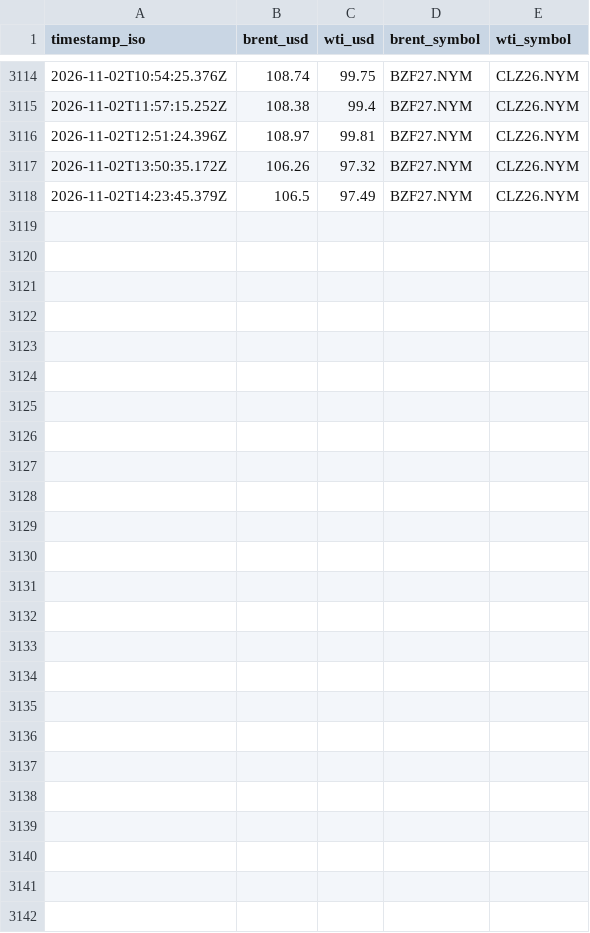
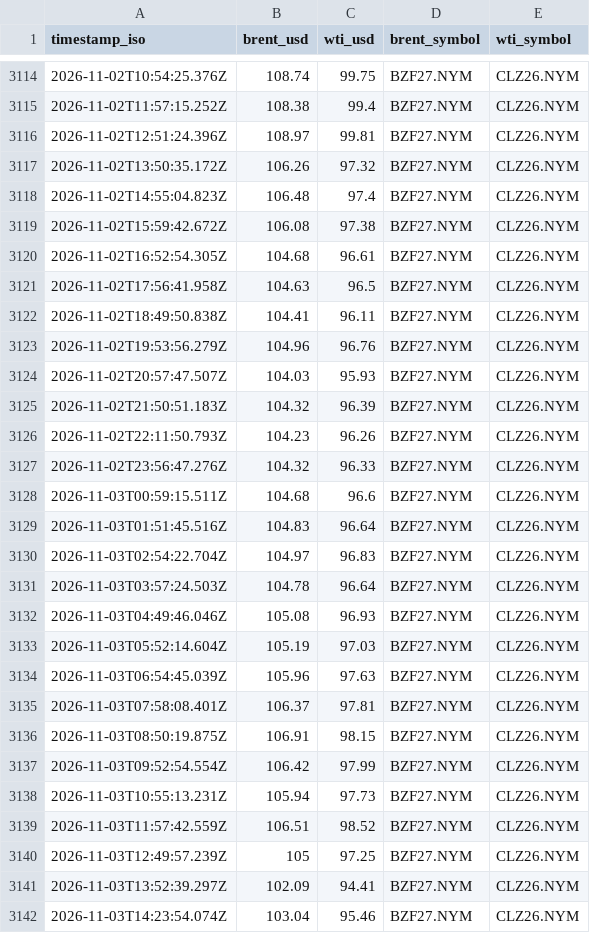
Before and after one commit to jasonhjohnson/strait-of-hormuz-data, a CSV file: data/oil.csv, drawn as a sheet; only a part is shown, gaps mark what is left out.

```diff
--- a/data/oil.csv
+++ b/data/oil.csv
@@ -3117,2 +3117,26 @@ timestamp_iso,brent_usd,wti_usd,brent_symbol,wti_symbol
 2026-11-02T13:50:35.172Z,106.26,97.32,BZF27.NYM,CLZ26.NYM
-2026-11-02T14:23:45.379Z,106.5,97.49,BZF27.NYM,CLZ26.NYM
+2026-11-02T14:55:04.823Z,106.48,97.4,BZF27.NYM,CLZ26.NYM
+2026-11-02T15:59:42.672Z,106.08,97.38,BZF27.NYM,CLZ26.NYM
+2026-11-02T16:52:54.305Z,104.68,96.61,BZF27.NYM,CLZ26.NYM
+2026-11-02T17:56:41.958Z,104.63,96.5,BZF27.NYM,CLZ26.NYM
+2026-11-02T18:49:50.838Z,104.41,96.11,BZF27.NYM,CLZ26.NYM
+2026-11-02T19:53:56.279Z,104.96,96.76,BZF27.NYM,CLZ26.NYM
+2026-11-02T20:57:47.507Z,104.03,95.93,BZF27.NYM,CLZ26.NYM
+2026-11-02T21:50:51.183Z,104.32,96.39,BZF27.NYM,CLZ26.NYM
+2026-11-02T22:11:50.793Z,104.23,96.26,BZF27.NYM,CLZ26.NYM
+2026-11-02T23:56:47.276Z,104.32,96.33,BZF27.NYM,CLZ26.NYM
+2026-11-03T00:59:15.511Z,104.68,96.6,BZF27.NYM,CLZ26.NYM
+2026-11-03T01:51:45.516Z,104.83,96.64,BZF27.NYM,CLZ26.NYM
+2026-11-03T02:54:22.704Z,104.97,96.83,BZF27.NYM,CLZ26.NYM
+2026-11-03T03:57:24.503Z,104.78,96.64,BZF27.NYM,CLZ26.NYM
+2026-11-03T04:49:46.046Z,105.08,96.93,BZF27.NYM,CLZ26.NYM
+2026-11-03T05:52:14.604Z,105.19,97.03,BZF27.NYM,CLZ26.NYM
+2026-11-03T06:54:45.039Z,105.96,97.63,BZF27.NYM,CLZ26.NYM
+2026-11-03T07:58:08.401Z,106.37,97.81,BZF27.NYM,CLZ26.NYM
+2026-11-03T08:50:19.875Z,106.91,98.15,BZF27.NYM,CLZ26.NYM
+2026-11-03T09:52:54.554Z,106.42,97.99,BZF27.NYM,CLZ26.NYM
+2026-11-03T10:55:13.231Z,105.94,97.73,BZF27.NYM,CLZ26.NYM
+2026-11-03T11:57:42.559Z,106.51,98.52,BZF27.NYM,CLZ26.NYM
+2026-11-03T12:49:57.239Z,105,97.25,BZF27.NYM,CLZ26.NYM
+2026-11-03T13:52:39.297Z,102.09,94.41,BZF27.NYM,CLZ26.NYM
+2026-11-03T14:23:54.074Z,103.04,95.46,BZF27.NYM,CLZ26.NYM
```
Also changed, not shown: data/events.csv, data/hormuz-index-daily.csv, 5 other files.
